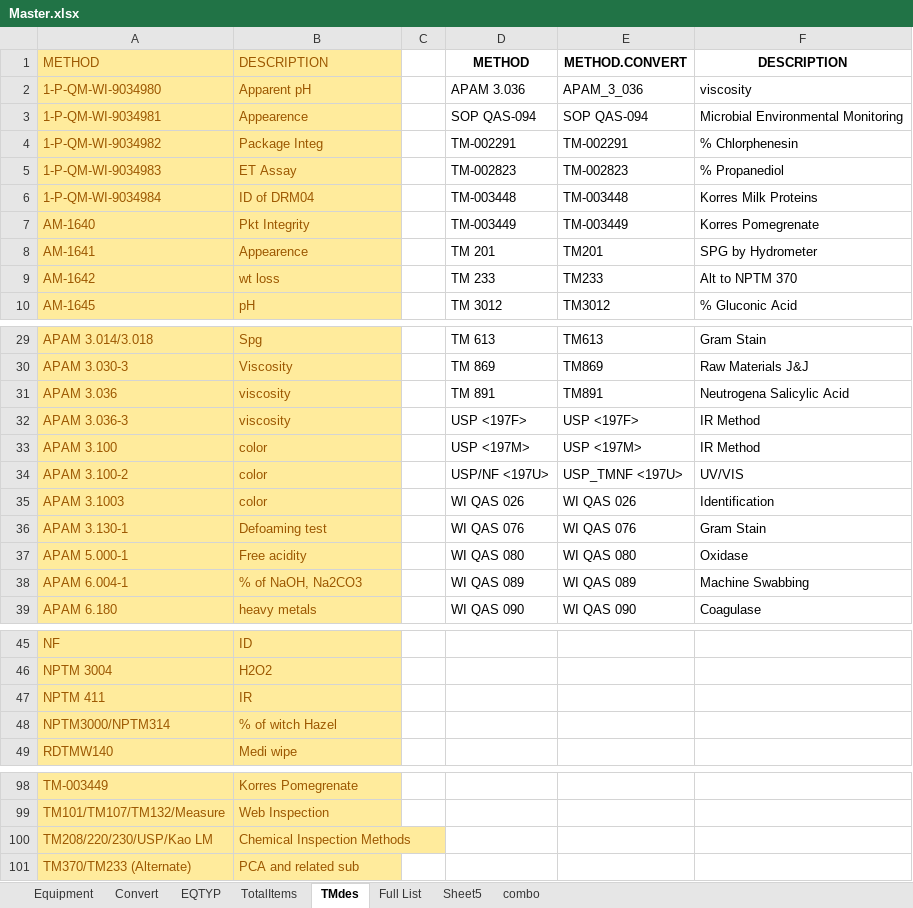
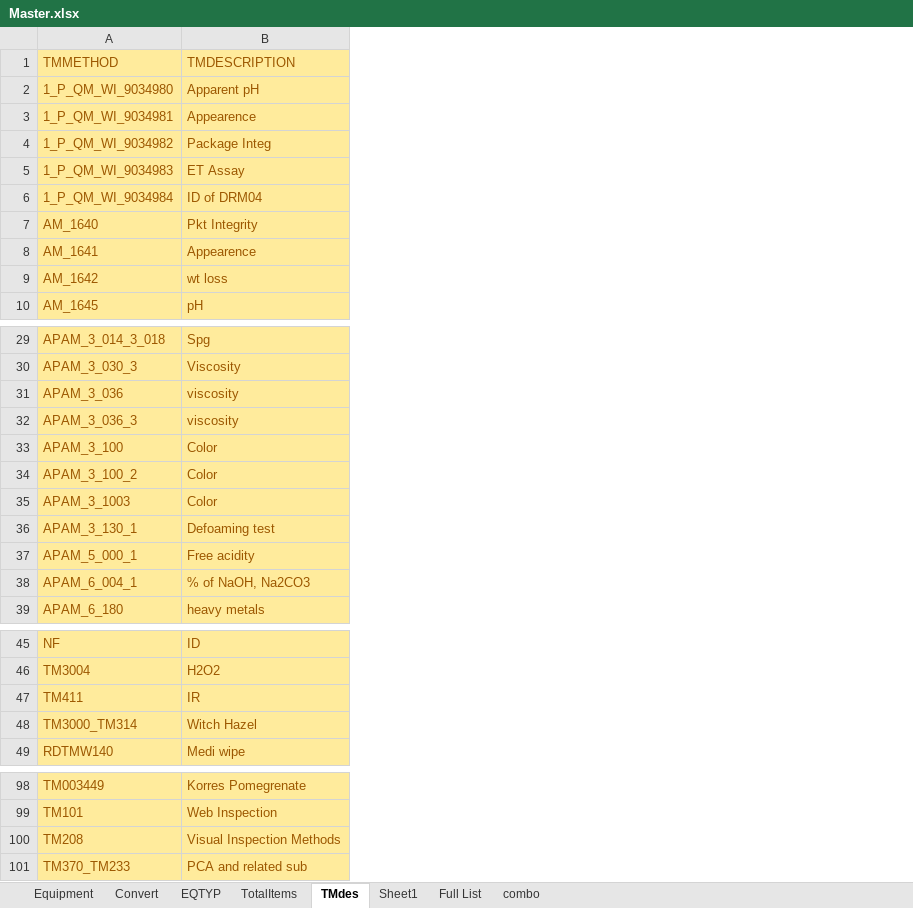
Before and after one commit to matmignin/NoIdle, an Excel workbook: scripts/Master.xlsx, sheet TMdes, drawn as a sheet; only a part is shown, gaps mark what is left out; values as stored, in another font and other column widths than the file's, no borders; removed rows and columns are numbered as before the commit, all else as after; the diff names each change by its address in the sheet, - before the commit and + after, or states it on an @@ line.

```diff
--- a/scripts/Master.xlsx (sheet TMdes)
+++ b/scripts/Master.xlsx (sheet TMdes)
-sheet tab: Sheet5
+sheet tab: Sheet1
-column A (METHOD), rows 2-10: 1-P-QM-WI-9034980 | 1-P-QM-WI-9034981 | 1-P-QM-WI-9034982 | 1-P-QM-WI-9034983 | 1-P-QM-WI-9034984 | AM-1640 | AM-1641 | AM-1642 | AM-1645; rows 29-39: APAM 3.014/3.018 | APAM 3.030-3 | APAM 3.036 | APAM 3.036-3 | APAM 3.100 | APAM 3.100-2 | APAM 3.1003 | APAM 3.130-1 | APAM 5.000-1 | APAM 6.004-1 | APAM 6.180; rows 45-49: NF | NPTM 3004 | NPTM 411 | NPTM3000/NPTM314 | RDTMW140; rows 98-101: TM-003449 | TM101/TM107/TM132/Measure | TM208/220/230/USP/Kao LM | TM370/TM233 (Alternate)
+column A (TMMETHOD), rows 2-10: 1_P_QM_WI_9034980 | 1_P_QM_WI_9034981 | 1_P_QM_WI_9034982 | 1_P_QM_WI_9034983 | 1_P_QM_WI_9034984 | AM_1640 | AM_1641 | AM_1642 | AM_1645; rows 29-39: APAM_3_014_3_018 | APAM_3_030_3 | APAM_3_036 | APAM_3_036_3 | APAM_3_100 | APAM_3_100_2 | APAM_3_1003 | APAM_3_130_1 | APAM_5_000_1 | APAM_6_004_1 | APAM_6_180; rows 45-49: NF | TM3004 | TM411 | TM3000_TM314 | RDTMW140; rows 98-101: TM003449 | TM101 | TM208 | TM370_TM233
-column C, empty
-column D (METHOD), rows 2-10: APAM 3.036 | SOP QAS-094 | TM-002291 | TM-002823 | TM-003448 | TM-003449 | TM 201 | TM 233 | TM 3012; rows 29-39: TM 613 | TM 869 | TM 891 | USP <197F> | USP <197M> | USP/NF <197U> | WI QAS 026 | WI QAS 076 | WI QAS 080 | WI QAS 089 | WI QAS 090
-column E (METHOD.CONVERT), rows 2-10: APAM_3_036 | SOP QAS-094 | TM-002291 | TM-002823 | TM-003448 | TM-003449 | TM201 | TM233 | TM3012; rows 29-39: TM613 | TM869 | TM891 | USP <197F> | USP <197M> | USP_TMNF <197U> | WI QAS 026 | WI QAS 076 | WI QAS 080 | WI QAS 089 | WI QAS 090
-column F (DESCRIPTION), rows 2-10: viscosity | Microbial Environmental Monitoring | % Chlorphenesin | % Propanediol | Korres Milk Proteins | Korres Pomegrenate | SPG by Hydrometer | Alt to NPTM 370 | % Gluconic Acid; rows 29-39: Gram Stain | Raw Materials J&J | Neutrogena Salicylic Acid | IR Method | IR Method | UV/VIS | Identification | Gram Stain | Oxidase | Machine Swabbing | Coagulase
-B1: DESCRIPTION
+B1: TMDESCRIPTION
-B33:B35 (TMDESCRIPTION): color
+B33:B35 (TMDESCRIPTION): Color
-B48 (TMDESCRIPTION): % of witch Hazel
+B48 (TMDESCRIPTION): Witch Hazel
-B100 (TMDESCRIPTION): Chemical Inspection Methods
+B100 (TMDESCRIPTION): Visual Inspection Methods
```
Also changed, not shown: sheet Equipment, sheet combo, sheet Convert, sheet EQTYP, scripts/ConvertANDTMdes.xlsx, 8 other files.
